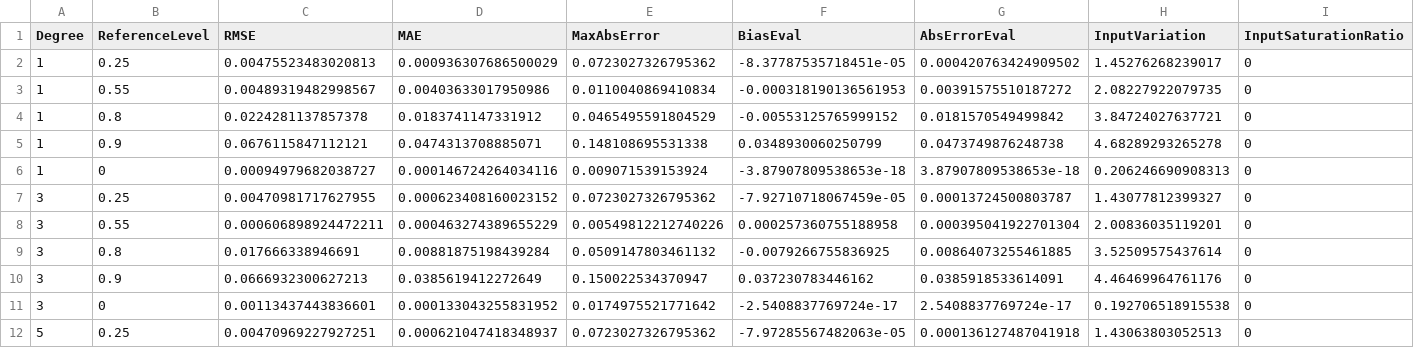
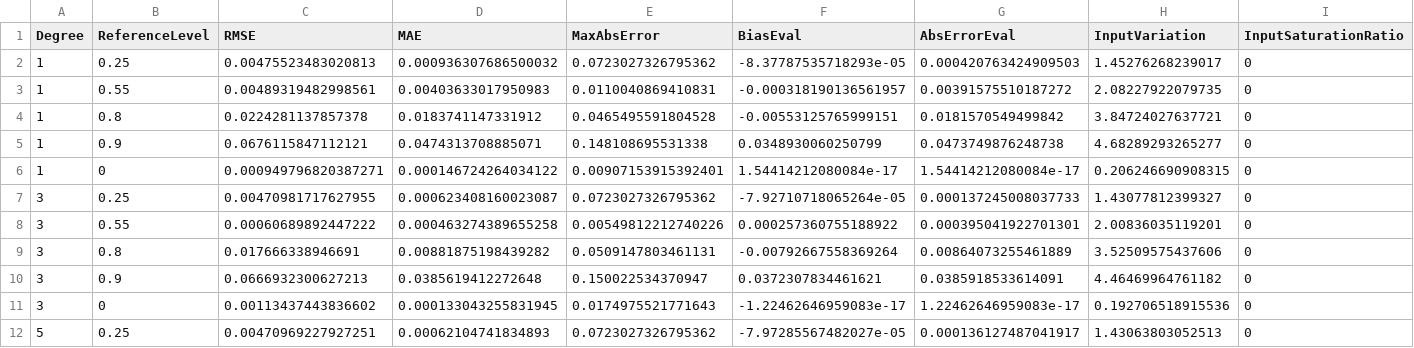
Before and after one commit to tamwng/taylor-informed-iapc, a CSV file: results/segment_metrics.csv, drawn as a sheet; only a part is shown; removed rows and columns are numbered as before the commit, all else as after; rows hold the shown columns only; the diff covers the shown part only; the diff names each change by its address in the sheet, - before the commit and + after, or states it on an @@ line.

```diff
--- a/results/segment_metrics.csv
+++ b/results/segment_metrics.csv
-D2 (MAE): 0.000936307686500029
+D2 (MAE): 0.000936307686500032
-F2 (BiasEval): -8.37787535718451e-05
+F2 (BiasEval): -8.37787535718293e-05
-G2 (AbsErrorEval): 0.000420763424909502
+G2 (AbsErrorEval): 0.000420763424909503
-C3 (RMSE): 0.00489319482998567
+C3 (RMSE): 0.00489319482998561
-D3 (MAE): 0.00403633017950986
+D3 (MAE): 0.00403633017950983
-E3 (MaxAbsError): 0.0110040869410834
+E3 (MaxAbsError): 0.0110040869410831
-F3 (BiasEval): -0.000318190136561953
+F3 (BiasEval): -0.000318190136561957
-E4 (MaxAbsError): 0.0465495591804529
+E4 (MaxAbsError): 0.0465495591804528
-F4 (BiasEval): -0.00553125765999152
+F4 (BiasEval): -0.00553125765999151
-H5 (InputVariation): 4.68289293265278
+H5 (InputVariation): 4.68289293265277
-row 6: 1 | 0 | 0.00094979682038727 | 0.000146724264034116 | 0.009071539153924 | -3.87907809538653e-18 | 3.87907809538653e-18 | 0.206246690908313 | 0
+row 6: 1 | 0 | 0.000949796820387271 | 0.000146724264034122 | 0.00907153915392401 | 1.54414212080084e-17 | 1.54414212080084e-17 | 0.206246690908315 | 0
-D7 (MAE): 0.000623408160023152
+D7 (MAE): 0.000623408160023087
-F7 (BiasEval): -7.92710718067459e-05
+F7 (BiasEval): -7.92710718065264e-05
-G7 (AbsErrorEval): 0.00013724500803787
+G7 (AbsErrorEval): 0.000137245008037733
-C8 (RMSE): 0.000606898924472211
+C8 (RMSE): 0.00060689892447222
-D8 (MAE): 0.000463274389655229
+D8 (MAE): 0.000463274389655258
-F8 (BiasEval): 0.000257360755188958
+F8 (BiasEval): 0.000257360755188922
-G8 (AbsErrorEval): 0.000395041922701304
+G8 (AbsErrorEval): 0.000395041922701301
-D9 (MAE): 0.00881875198439284
+D9 (MAE): 0.00881875198439282
-E9 (MaxAbsError): 0.0509147803461132
+E9 (MaxAbsError): 0.0509147803461131
-F9 (BiasEval): -0.0079266755836925
+F9 (BiasEval): -0.00792667558369264
-G9 (AbsErrorEval): 0.00864073255461885
+G9 (AbsErrorEval): 0.00864073255461889
-H9 (InputVariation): 3.52509575437614
+H9 (InputVariation): 3.52509575437606
-D10 (MAE): 0.0385619412272649
+D10 (MAE): 0.0385619412272648
-F10 (BiasEval): 0.037230783446162
+F10 (BiasEval): 0.0372307834461621
-H10 (InputVariation): 4.46469964761176
+H10 (InputVariation): 4.46469964761182
-row 11: 3 | 0 | 0.00113437443836601 | 0.000133043255831952 | 0.0174975521771642 | -2.5408837769724e-17 | 2.5408837769724e-17 | 0.192706518915538 | 0
+row 11: 3 | 0 | 0.00113437443836602 | 0.000133043255831945 | 0.0174975521771643 | -1.22462646959083e-17 | 1.22462646959083e-17 | 0.192706518915536 | 0
-D12 (MAE): 0.000621047418348937
+D12 (MAE): 0.00062104741834893
-F12 (BiasEval): -7.97285567482063e-05
+F12 (BiasEval): -7.97285567482027e-05
-G12 (AbsErrorEval): 0.000136127487041918
+G12 (AbsErrorEval): 0.000136127487041917
```
Also changed, not shown: 3 added rows, 3 removed rows and 25 edited cells elsewhere in this file, results/summary_metrics.csv, 26 other files.
